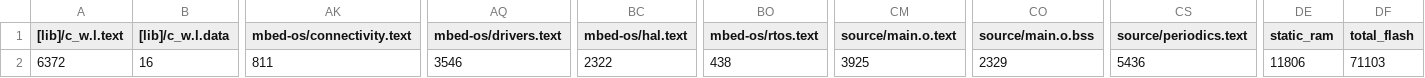
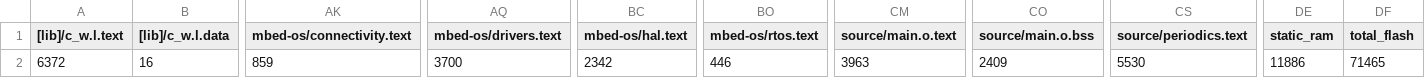
Before and after one commit to BFMC-BEAM/Embedded_Platform, a CSV file: BUILD/NUCLEO_F401RE/ARMC6/Embedded_Platform_map.csv, drawn as a sheet; only a part is shown, gaps mark what is left out; the diff names each change by its address in the sheet, - before the commit and + after, or states it on an @@ line.

```diff
--- a/BUILD/NUCLEO_F401RE/ARMC6/Embedded_Platform_map.csv
+++ b/BUILD/NUCLEO_F401RE/ARMC6/Embedded_Platform_map.csv
-AK2 (mbed-os/connectivity.text): 811
+AK2 (mbed-os/connectivity.text): 859
-AQ2 (mbed-os/drivers.text): 3546
+AQ2 (mbed-os/drivers.text): 3700
-BC2 (mbed-os/hal.text): 2322
+BC2 (mbed-os/hal.text): 2342
-BO2 (mbed-os/rtos.text): 438
+BO2 (mbed-os/rtos.text): 446
-CM2 (source/main.o.text): 3925
+CM2 (source/main.o.text): 3963
-CO2 (source/main.o.bss): 2329
+CO2 (source/main.o.bss): 2409
-CS2 (source/periodics.text): 5436
+CS2 (source/periodics.text): 5530
-DE2 (static_ram): 11806
+DE2 (static_ram): 11886
-DF2 (total_flash): 71103
+DF2 (total_flash): 71465
```
Also changed, not shown: 15 other files.
